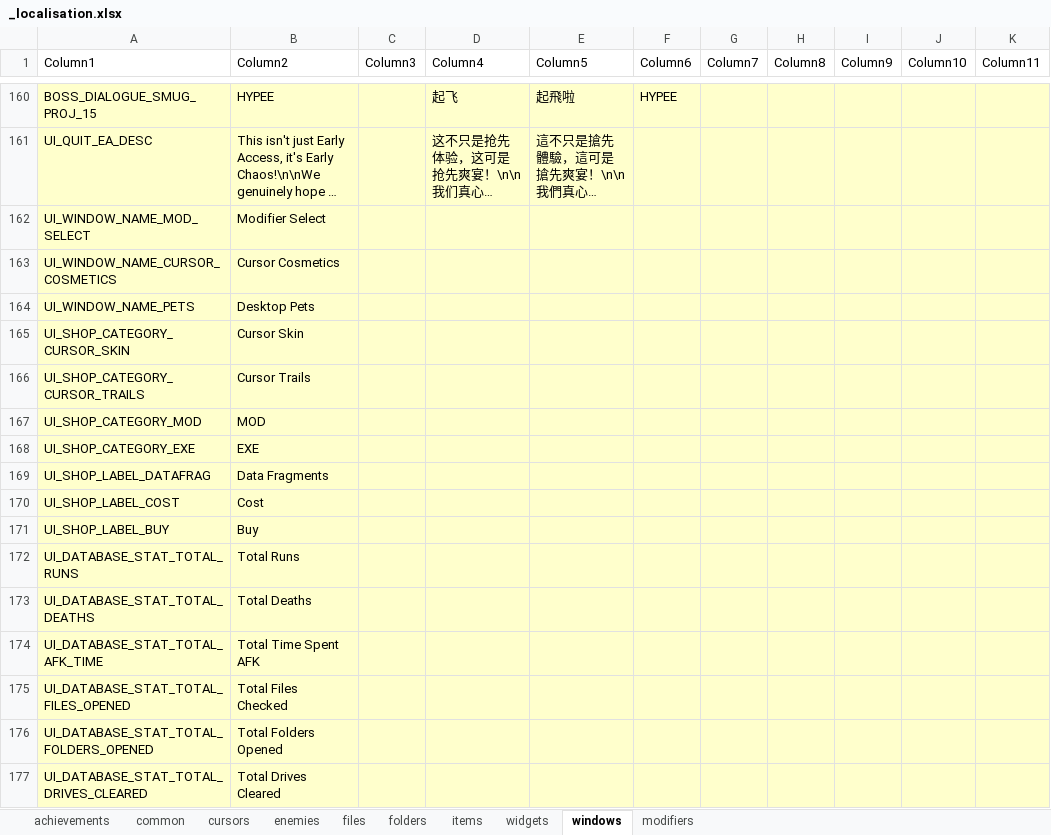
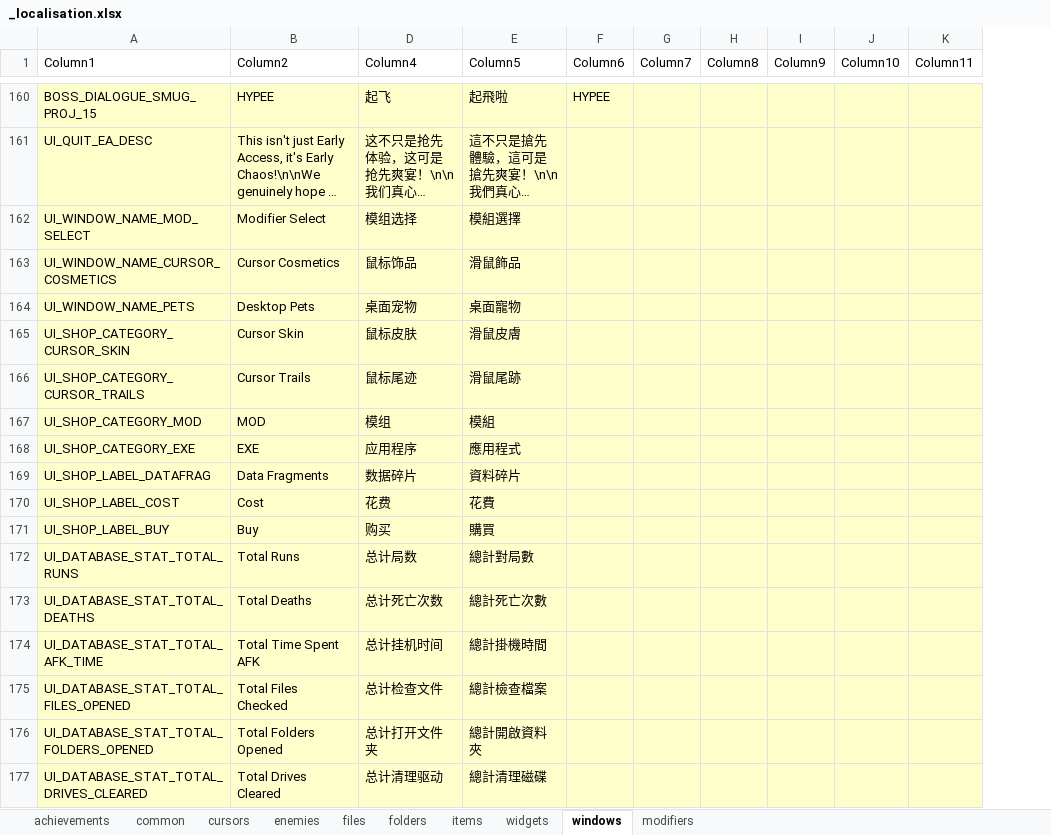
Before and after one commit to TSHHHHH/project-identifile-localisation, an Excel workbook: _localisation.xlsx, sheet windows, drawn as a sheet; only a part is shown, gaps mark what is left out; long unchanged cells end in …; values as stored, in another font and other column widths than the file's, no borders; table styles not drawn; the diff covers the shown part only; the diff names each change by its address in the sheet, - before the commit and + after, or states it on an @@ line.

```diff
--- a/_localisation.xlsx (sheet windows)
+++ b/_localisation.xlsx (sheet windows)
@@ column C (Column3) hidden, empty @@
-D162 (Column4): (empty)
+D162 (Column4): 模组选择
-E162 (Column5): (empty)
+E162 (Column5): 模組選擇
-D163 (Column4): (empty)
+D163 (Column4): 鼠标饰品
-E163 (Column5): (empty)
+E163 (Column5): 滑鼠飾品
-D164 (Column4): (empty)
+D164 (Column4): 桌面宠物
-E164 (Column5): (empty)
+E164 (Column5): 桌面寵物
-D165 (Column4): (empty)
+D165 (Column4): 鼠标皮肤
-E165 (Column5): (empty)
+E165 (Column5): 滑鼠皮膚
-D166 (Column4): (empty)
+D166 (Column4): 鼠标尾迹
-E166 (Column5): (empty)
+E166 (Column5): 滑鼠尾跡
-D167 (Column4): (empty)
+D167 (Column4): 模组
-E167 (Column5): (empty)
+E167 (Column5): 模組
-D168 (Column4): (empty)
+D168 (Column4): 应用程序
-E168 (Column5): (empty)
+E168 (Column5): 應用程式
-D169 (Column4): (empty)
+D169 (Column4): 数据碎片
-E169 (Column5): (empty)
+E169 (Column5): 資料碎片
-D170 (Column4): (empty)
+D170 (Column4): 花费
-E170 (Column5): (empty)
+E170 (Column5): 花費
-D171 (Column4): (empty)
+D171 (Column4): 购买
-E171 (Column5): (empty)
+E171 (Column5): 購買
-D172 (Column4): (empty)
+D172 (Column4): 总计局数
-E172 (Column5): (empty)
+E172 (Column5): 總計對局數
-D173 (Column4): (empty)
+D173 (Column4): 总计死亡次数
-E173 (Column5): (empty)
+E173 (Column5): 總計死亡次數
-D174 (Column4): (empty)
+D174 (Column4): 总计挂机时间
-E174 (Column5): (empty)
+E174 (Column5): 總計掛機時間
-D175 (Column4): (empty)
+D175 (Column4): 总计检查文件
-E175 (Column5): (empty)
+E175 (Column5): 總計檢查檔案
-D176 (Column4): (empty)
+D176 (Column4): 总计打开文件夹
-E176 (Column5): (empty)
+E176 (Column5): 總計開啟資料夾
-D177 (Column4): (empty)
+D177 (Column4): 总计清理驱动
-E177 (Column5): (empty)
+E177 (Column5): 總計清理磁碟
```
Also changed, not shown: 26 edited cells elsewhere in this sheet, sheet achievements, sheet cursors, sheet modifiers, sheet items, sheet widgets, sheet enemies, 2 more sheets.
